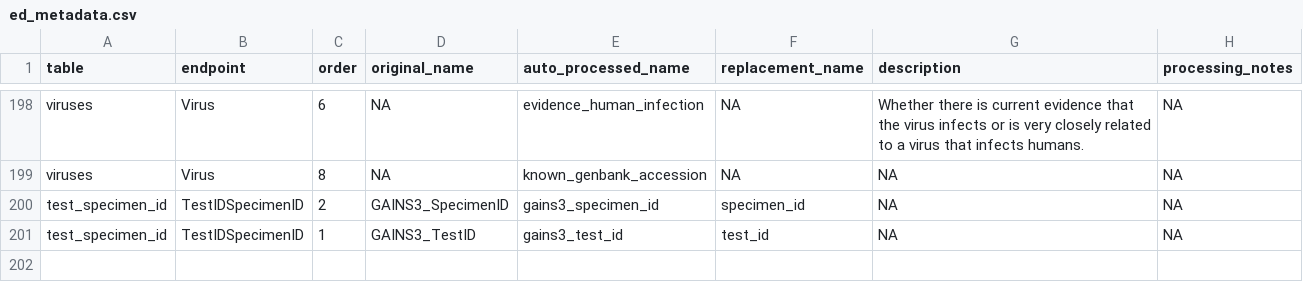
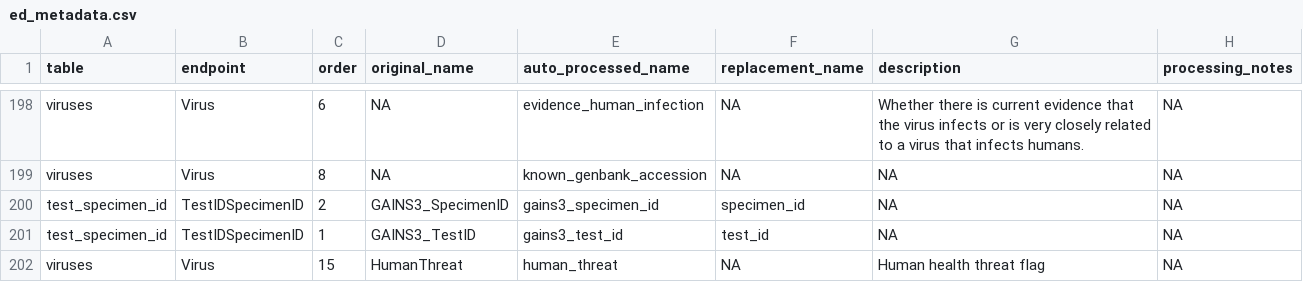
Before and after one commit to ecohealthalliance/eidith, a CSV file: data-raw/ed_metadata.csv, drawn as a sheet; only a part is shown, gaps mark what is left out; the diff names each change by its address in the sheet, - before the commit and + after, or states it on an @@ line.

Commit message:
document clean, sysdata update for human health flag

```diff
--- a/data-raw/ed_metadata.csv
+++ b/data-raw/ed_metadata.csv
+row 202: viruses | Virus | 15 | HumanThreat | human_threat | NA | Human health threat flag | NA
```
Also changed, not shown: 3 other files.
